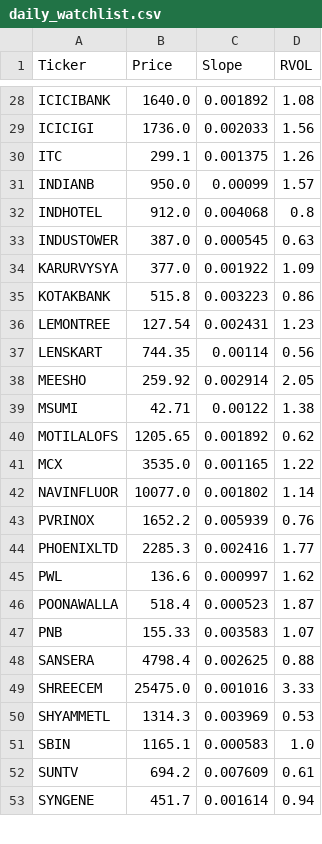
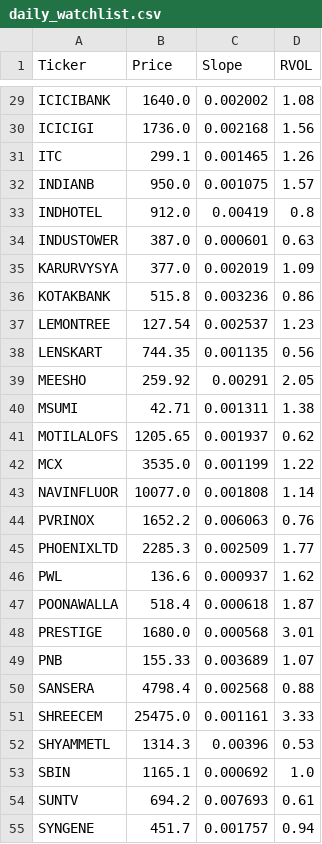
Before and after one commit to akshatsirohiya-arch/india-momentum, a CSV file: daily_watchlist.csv, drawn as a sheet; only a part is shown, gaps mark what is left out; addresses are those after the commit; the diff covers the shown part only; the diff names each change by its address in the sheet, - before the commit and + after, or states it on an @@ line.

```diff
--- a/daily_watchlist.csv
+++ b/daily_watchlist.csv
-C29 (Slope): 0.001892
+C29 (Slope): 0.002002
-C30 (Slope): 0.002033
+C30 (Slope): 0.002168
-C31 (Slope): 0.001375
+C31 (Slope): 0.001465
-C32 (Slope): 0.00099
+C32 (Slope): 0.001075
-C33 (Slope): 0.004068
+C33 (Slope): 0.00419
-C34 (Slope): 0.000545
+C34 (Slope): 0.000601
-C35 (Slope): 0.001922
+C35 (Slope): 0.002019
-C36 (Slope): 0.003223
+C36 (Slope): 0.003236
-C37 (Slope): 0.002431
+C37 (Slope): 0.002537
-C38 (Slope): 0.00114
+C38 (Slope): 0.001135
-C39 (Slope): 0.002914
+C39 (Slope): 0.00291
-C40 (Slope): 0.00122
+C40 (Slope): 0.001311
-C41 (Slope): 0.001892
+C41 (Slope): 0.001937
-C42 (Slope): 0.001165
+C42 (Slope): 0.001199
-C43 (Slope): 0.001802
+C43 (Slope): 0.001808
-C44 (Slope): 0.005939
+C44 (Slope): 0.006063
-C45 (Slope): 0.002416
+C45 (Slope): 0.002509
-C46 (Slope): 0.000997
+C46 (Slope): 0.000937
-C47 (Slope): 0.000523
+C47 (Slope): 0.000618
+row 48: PRESTIGE | 1680.0 | 0.000568 | 3.01
-C49 (Slope): 0.003583
+C49 (Slope): 0.003689
-C50 (Slope): 0.002625
+C50 (Slope): 0.002568
-C51 (Slope): 0.001016
+C51 (Slope): 0.001161
-C52 (Slope): 0.003969
+C52 (Slope): 0.00396
-C53 (Slope): 0.000583
+C53 (Slope): 0.000692
-C54 (Slope): 0.007609
+C54 (Slope): 0.007693
-C55 (Slope): 0.001614
+C55 (Slope): 0.001757
```
Also changed, not shown: 1 added row and 31 edited cells elsewhere in this file.
